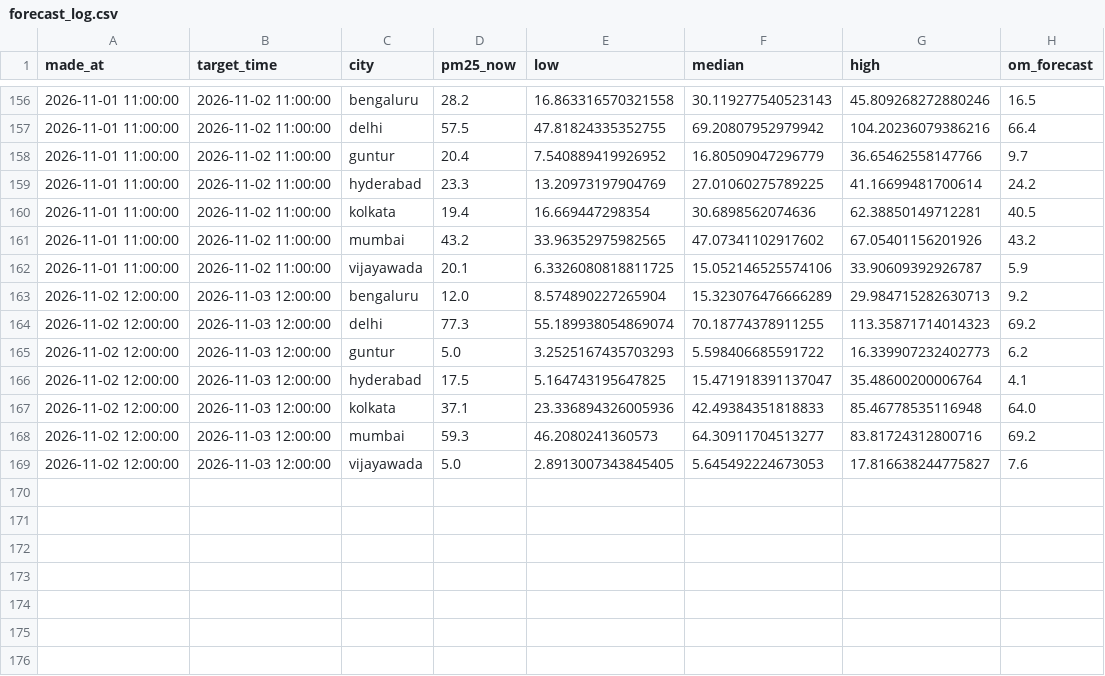
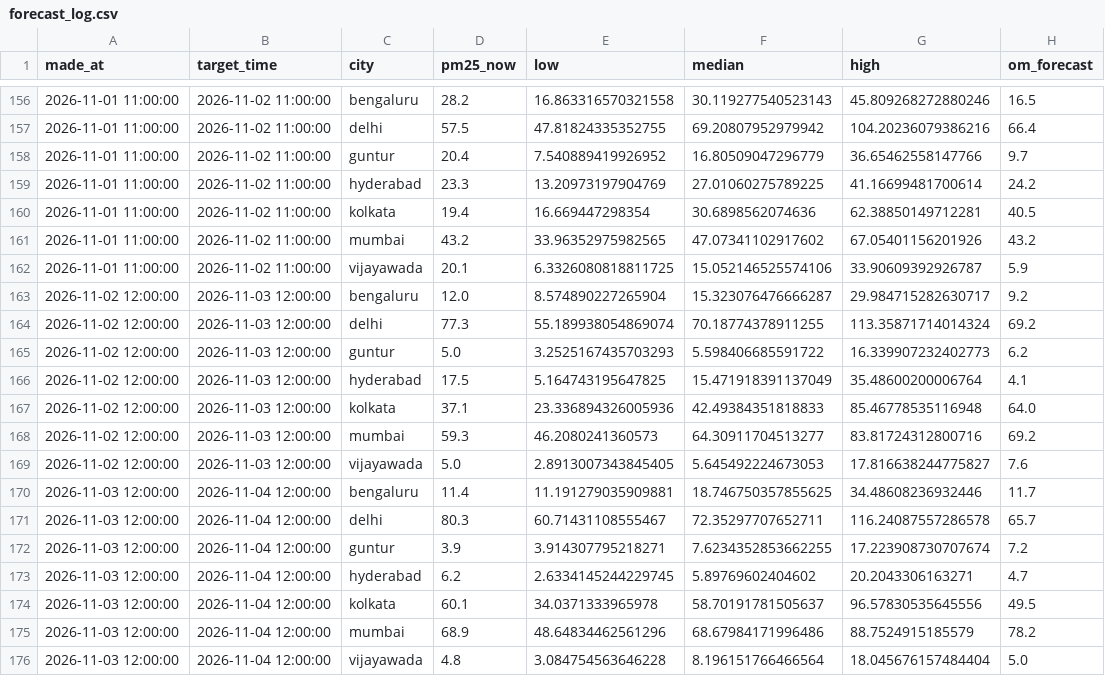
Before and after one commit to darcosine/aqi-forecaster, a CSV file: logs/forecast_log.csv, drawn as a sheet; only a part is shown, gaps mark what is left out.

```diff
--- a/logs/forecast_log.csv
+++ b/logs/forecast_log.csv
@@ -162,6 +162,6 @@ made_at,target_time,city,pm25_now,low,median,high,om_forecast
 2026-11-01 11:00:00,2026-11-02 11:00:00,vijayawada,20.1,6.3326080818811725,15.052146525574106,33.90609392926787,5.9
-2026-11-02 12:00:00,2026-11-03 12:00:00,bengaluru,12.0,8.574890227265904,15.323076476666289,29.984715282630713,9.2
-2026-11-02 12:00:00,2026-11-03 12:00:00,delhi,77.3,55.189938054869074,70.18774378911255,113.35871714014323,69.2
+2026-11-02 12:00:00,2026-11-03 12:00:00,bengaluru,12.0,8.574890227265904,15.323076476666287,29.984715282630717,9.2
+2026-11-02 12:00:00,2026-11-03 12:00:00,delhi,77.3,55.189938054869074,70.18774378911255,113.35871714014324,69.2
 2026-11-02 12:00:00,2026-11-03 12:00:00,guntur,5.0,3.2525167435703293,5.598406685591722,16.339907232402773,6.2
-2026-11-02 12:00:00,2026-11-03 12:00:00,hyderabad,17.5,5.164743195647825,15.471918391137047,35.48600200006764,4.1
+2026-11-02 12:00:00,2026-11-03 12:00:00,hyderabad,17.5,5.164743195647825,15.471918391137049,35.48600200006764,4.1
 2026-11-02 12:00:00,2026-11-03 12:00:00,kolkata,37.1,23.336894326005936,42.49384351818833,85.46778535116948,64.0
@@ -169 +169,8 @@ made_at,target_time,city,pm25_now,low,median,high,om_forecast
 2026-11-02 12:00:00,2026-11-03 12:00:00,vijayawada,5.0,2.8913007343845405,5.645492224673053,17.816638244775827,7.6
+2026-11-03 12:00:00,2026-11-04 12:00:00,bengaluru,11.4,11.191279035909881,18.746750357855625,34.48608236932446,11.7
+2026-11-03 12:00:00,2026-11-04 12:00:00,delhi,80.3,60.71431108555467,72.35297707652711,116.24087557286578,65.7
+2026-11-03 12:00:00,2026-11-04 12:00:00,guntur,3.9,3.914307795218271,7.6234352853662255,17.223908730707674,7.2
+2026-11-03 12:00:00,2026-11-04 12:00:00,hyderabad,6.2,2.6334145244229745,5.89769602404602,20.2043306163271,4.7
+2026-11-03 12:00:00,2026-11-04 12:00:00,kolkata,60.1,34.0371333965978,58.70191781505637,96.57830535645556,49.5
+2026-11-03 12:00:00,2026-11-04 12:00:00,mumbai,68.9,48.64834462561296,68.67984171996486,88.7524915185579,78.2
+2026-11-03 12:00:00,2026-11-04 12:00:00,vijayawada,4.8,3.084754563646228,8.196151766466564,18.045676157484404,5.0
```
